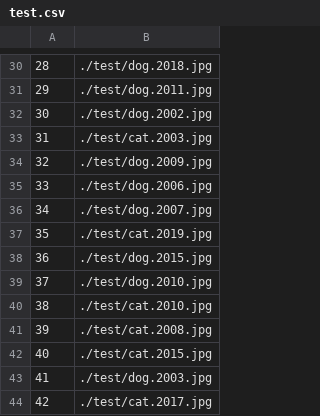
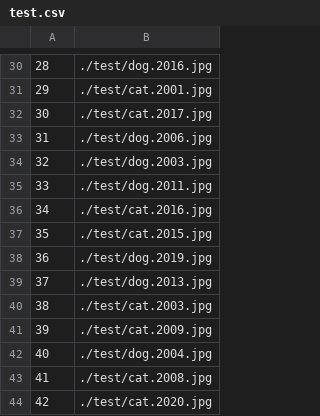
Before and after one commit to malekyoussefIA/dog_cat_classification, a CSV file: csv/test.csv, drawn as a sheet; only a part is shown, gaps mark what is left out; the diff covers the shown part only.

```diff
--- a/csv/test.csv
+++ b/csv/test.csv
@@ -30,15 +30,15 @@
-28,./test/dog.2018.jpg
-29,./test/dog.2011.jpg
-30,./test/dog.2002.jpg
-31,./test/cat.2003.jpg
-32,./test/dog.2009.jpg
-33,./test/dog.2006.jpg
-34,./test/dog.2007.jpg
-35,./test/cat.2019.jpg
-36,./test/dog.2015.jpg
-37,./test/dog.2010.jpg
-38,./test/cat.2010.jpg
-39,./test/cat.2008.jpg
-40,./test/cat.2015.jpg
-41,./test/dog.2003.jpg
-42,./test/cat.2017.jpg
+28,./test/dog.2016.jpg
+29,./test/cat.2001.jpg
+30,./test/cat.2017.jpg
+31,./test/dog.2006.jpg
+32,./test/dog.2003.jpg
+33,./test/dog.2011.jpg
+34,./test/cat.2016.jpg
+35,./test/cat.2015.jpg
+36,./test/dog.2019.jpg
+37,./test/dog.2013.jpg
+38,./test/cat.2003.jpg
+39,./test/cat.2009.jpg
+40,./test/dog.2004.jpg
+41,./test/cat.2008.jpg
+42,./test/cat.2020.jpg
```
Also changed, not shown: 28 edited cells elsewhere in this file, 10 other files.
